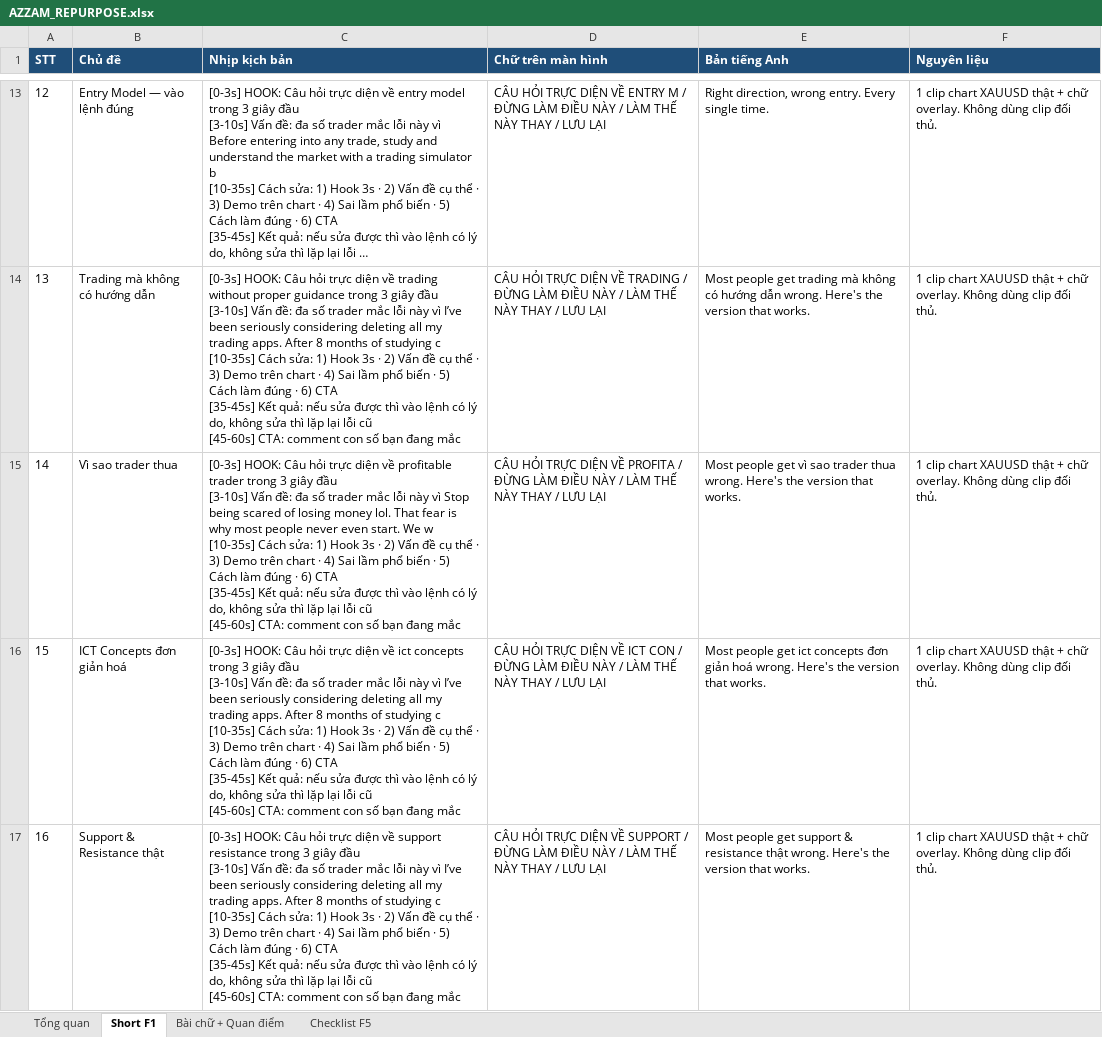
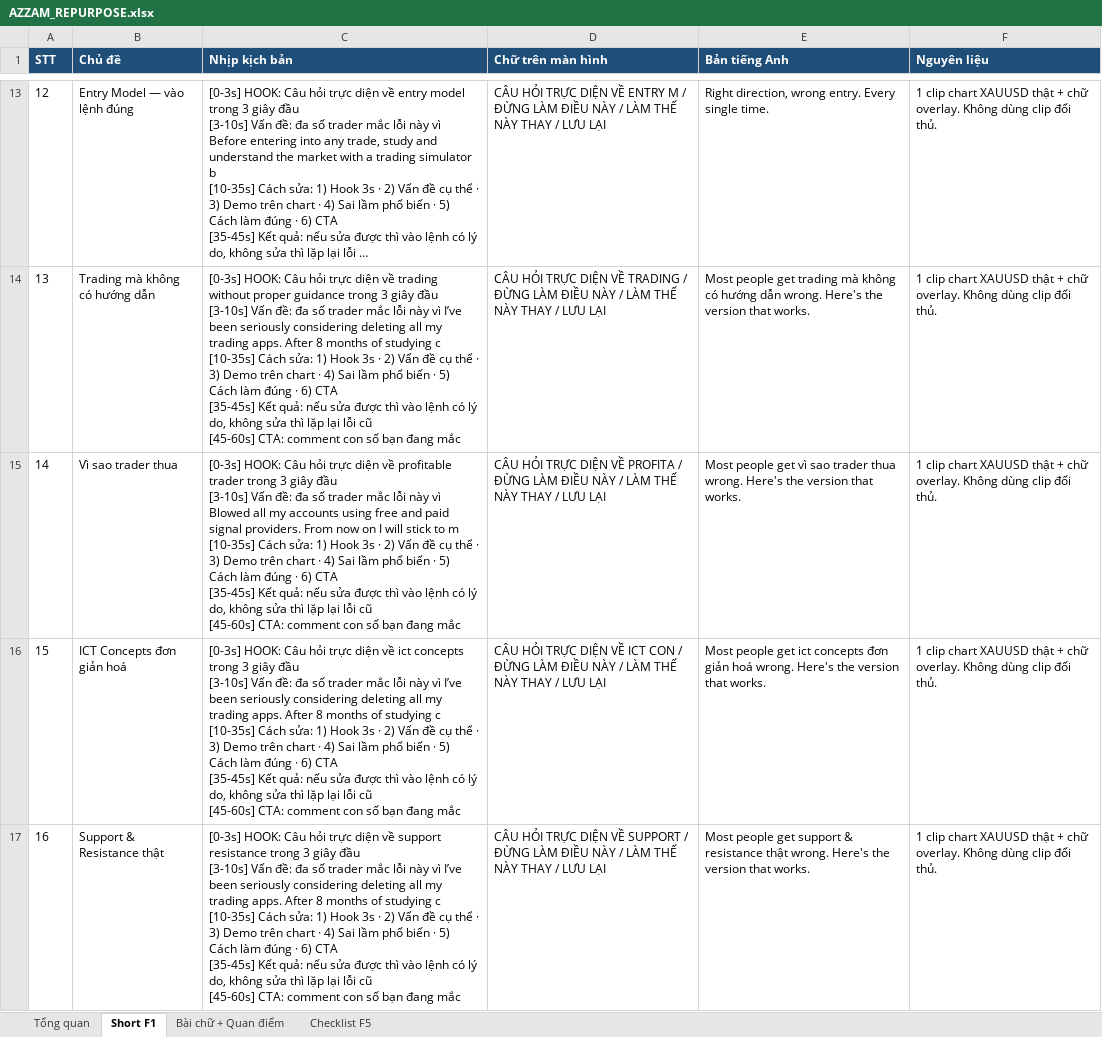
Before and after one commit to hoangkyanh2805-ux/youtube-long, an Excel workbook: outputs/reports/AZZAM_REPURPOSE.xlsx, sheet Short F1, drawn as a sheet; only a part is shown, gaps mark what is left out; long unchanged cells end in …; values as stored, in another font and other column widths than the file's, no borders; ↵ is a line break in a cell; the diff covers the shown part only; the diff names each change by its address in the sheet, - before the commit and + after, or states it on an @@ line.

```diff
--- a/outputs/reports/AZZAM_REPURPOSE.xlsx (sheet Short F1)
+++ b/outputs/reports/AZZAM_REPURPOSE.xlsx (sheet Short F1)
-C15 (Nhịp kịch bản): …này vì Stop being scared of losing money lol. That fear is why most people never even start. We w ↵ [10-35s] Cách…
+C15 (Nhịp kịch bản): …này vì Blowed all my accounts using free and paid signal providers. From now on I will stick to m ↵ [10-35s] Cách…
```
Also changed, not shown: 5 edited cells elsewhere in this sheet, sheet Bài chữ + Quan điểm, outputs/reports/AZZAM_AUDIENCE_SEGMENTS.xlsx, outputs/reports/AZZAM_PRODUCTION_30D.xlsx, 40 other files.
